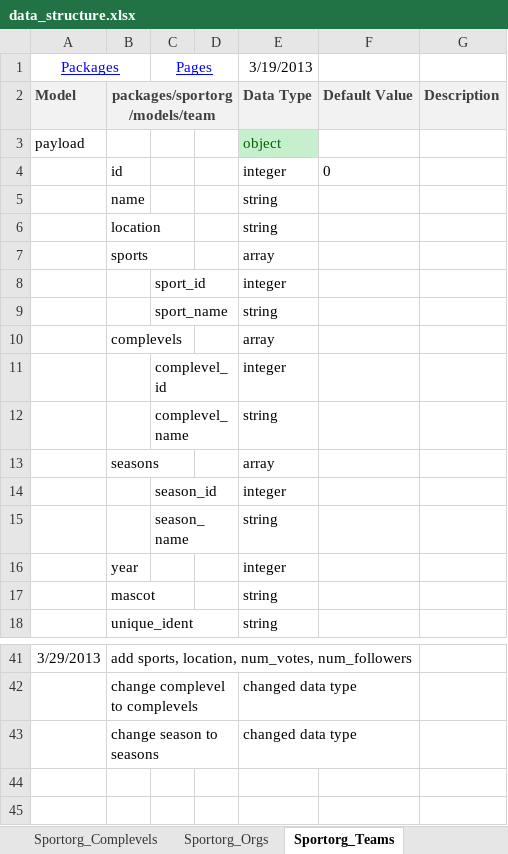
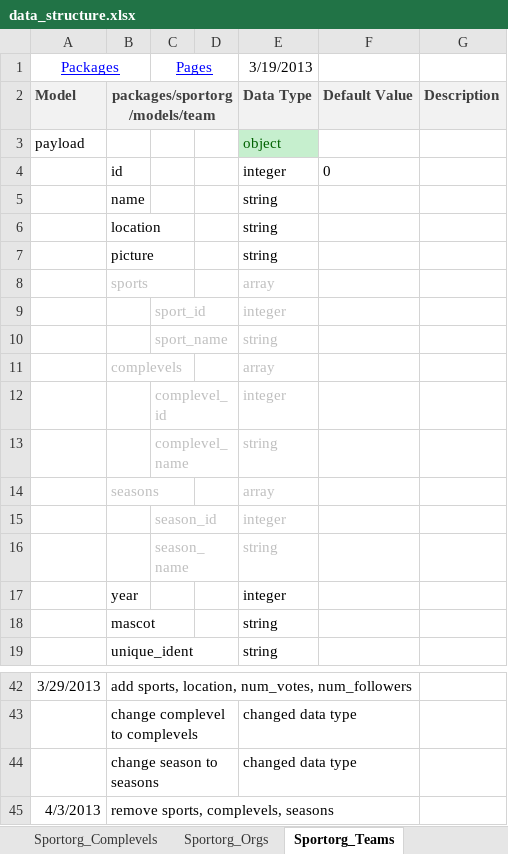
Before and after one commit to mikewrather/athletez, an Excel workbook: data_structure.xlsx, sheet Sportorg_Teams, drawn as a sheet; only a part is shown, gaps mark what is left out; values as stored, in another font and other column widths than the file's, no borders; addresses are those after the commit; the diff names each change by its address in the sheet, - before the commit and + after, or states it on an @@ line.

Commit message:
team page header

```diff
--- a/data_structure.xlsx (sheet Sportorg_Teams)
+++ b/data_structure.xlsx (sheet Sportorg_Teams)
+row 7:  | picture |  |  | string
-B8 text colour: black
+B8 text colour: #BFBFBF
-E8:E16 text colour: black
+E8:E16 text colour: #BFBFBF
-C9:C10 text colour: black
+C9:C10 text colour: #BFBFBF
-B11 text colour: black
+B11 text colour: #BFBFBF
-C12:C13 text colour: black
+C12:C13 text colour: #BFBFBF
-B14 text colour: black
+B14 text colour: #BFBFBF
-C15:C16 text colour: black
+C15:C16 text colour: #BFBFBF
+row 45: 4/3/2013 | remove sports, complevels, seasons
```
Also changed, not shown: sheet Pages, sheet Sportorg_Sports, sheet Sportorg_Seasons, 31 other files.
